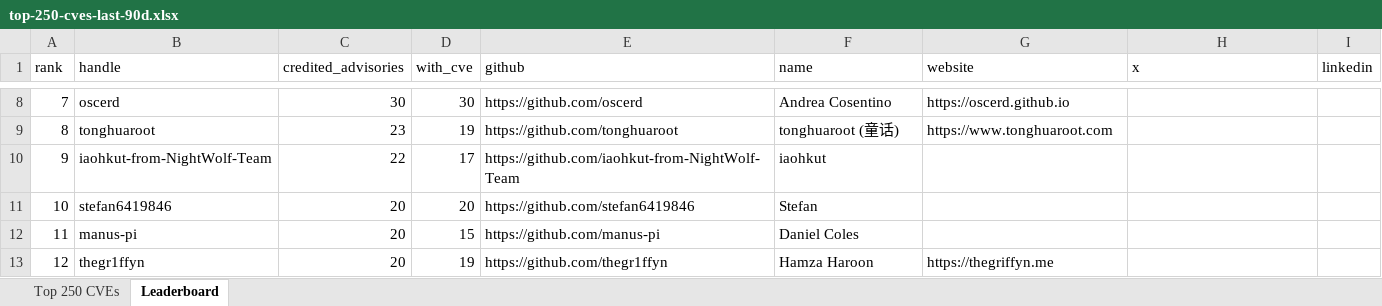
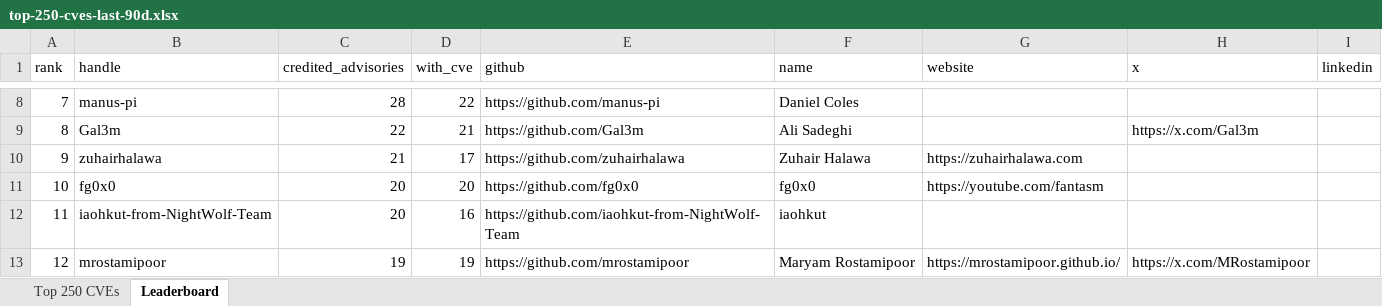
Before and after one commit to agentkartjapan007/open-source-contributions, an Excel workbook: data/top-250-cves-last-90d.xlsx, sheet Leaderboard, drawn as a sheet; only a part is shown, gaps mark what is left out; values as stored, in another font and other column widths than the file's, no borders; the diff covers the shown part only; the diff names each change by its address in the sheet, - before the commit and + after, or states it on an @@ line.

Commit message:
Refresh top-250 CVE dataset and researcher leaderboard (90d to 2026-11-12)
Window: CVEs published 2026-08-14 -> 2026-11-12. Sources: NVD CVE API 2.0 (331 CVSS v3 CRITICAL; v4 added none), CISA KEV catalog 2026.11.10, 2857 GitHub-reviewed advisories (1270 credited finder/reporter/analyst handles). Same methodology as 3eee53a; conference-reported CVEs section unchanged.

Assisted-by: Grok Bot

```diff
--- a/data/top-250-cves-last-90d.xlsx (sheet Leaderboard)
+++ b/data/top-250-cves-last-90d.xlsx (sheet Leaderboard)
-B8 (handle): oscerd
+B8 (handle): manus-pi
-C8 (credited_advisories): 30
+C8 (credited_advisories): 28
-D8 (with_cve): 30
+D8 (with_cve): 22
-E8 (github): https://github.com/oscerd
+E8 (github): https://github.com/manus-pi
-F8 (name): Andrea Cosentino
+F8 (name): Daniel Coles
-G8 (website): https://oscerd.github.io
+G8 (website): (empty)
-B9 (handle): tonghuaroot
+B9 (handle): Gal3m
-C9 (credited_advisories): 23
+C9 (credited_advisories): 22
-D9 (with_cve): 19
+D9 (with_cve): 21
-E9 (github): https://github.com/tonghuaroot
+E9 (github): https://github.com/Gal3m
-F9 (name): tonghuaroot (童话)
+F9 (name): Ali Sadeghi
-G9 (website): https://www.tonghuaroot.com
+G9 (website): (empty)
-H9 (x): (empty)
+H9 (x): https://x.com/Gal3m
-B10 (handle): iaohkut-from-NightWolf-Team
+B10 (handle): zuhairhalawa
-C10 (credited_advisories): 22
+C10 (credited_advisories): 21
-E10 (github): https://github.com/iaohkut-from-NightWolf-Team
+E10 (github): https://github.com/zuhairhalawa
-F10 (name): iaohkut
+F10 (name): Zuhair Halawa
-G10 (website): (empty)
+G10 (website): https://zuhairhalawa.com
-B11 (handle): stefan6419846
+B11 (handle): fg0x0
-E11 (github): https://github.com/stefan6419846
+E11 (github): https://github.com/fg0x0
-F11 (name): Stefan
+F11 (name): fg0x0
-G11 (website): (empty)
+G11 (website): https://youtube.com/fantasm
-B12 (handle): manus-pi
+B12 (handle): iaohkut-from-NightWolf-Team
-D12 (with_cve): 15
+D12 (with_cve): 16
-E12 (github): https://github.com/manus-pi
+E12 (github): https://github.com/iaohkut-from-NightWolf-Team
-F12 (name): Daniel Coles
+F12 (name): iaohkut
-B13 (handle): thegr1ffyn
+B13 (handle): mrostamipoor
-C13 (credited_advisories): 20
+C13 (credited_advisories): 19
-E13 (github): https://github.com/thegr1ffyn
+E13 (github): https://github.com/mrostamipoor
-F13 (name): Hamza Haroon
+F13 (name): Maryam Rostamipoor
-G13 (website): https://thegriffyn.me
+G13 (website): https://mrostamipoor.github.io/
-H13 (x): (empty)
+H13 (x): https://x.com/MRostamipoor
```
Also changed, not shown: 216 edited cells elsewhere in this sheet, sheet Top 250 CVEs, 3 other files.
